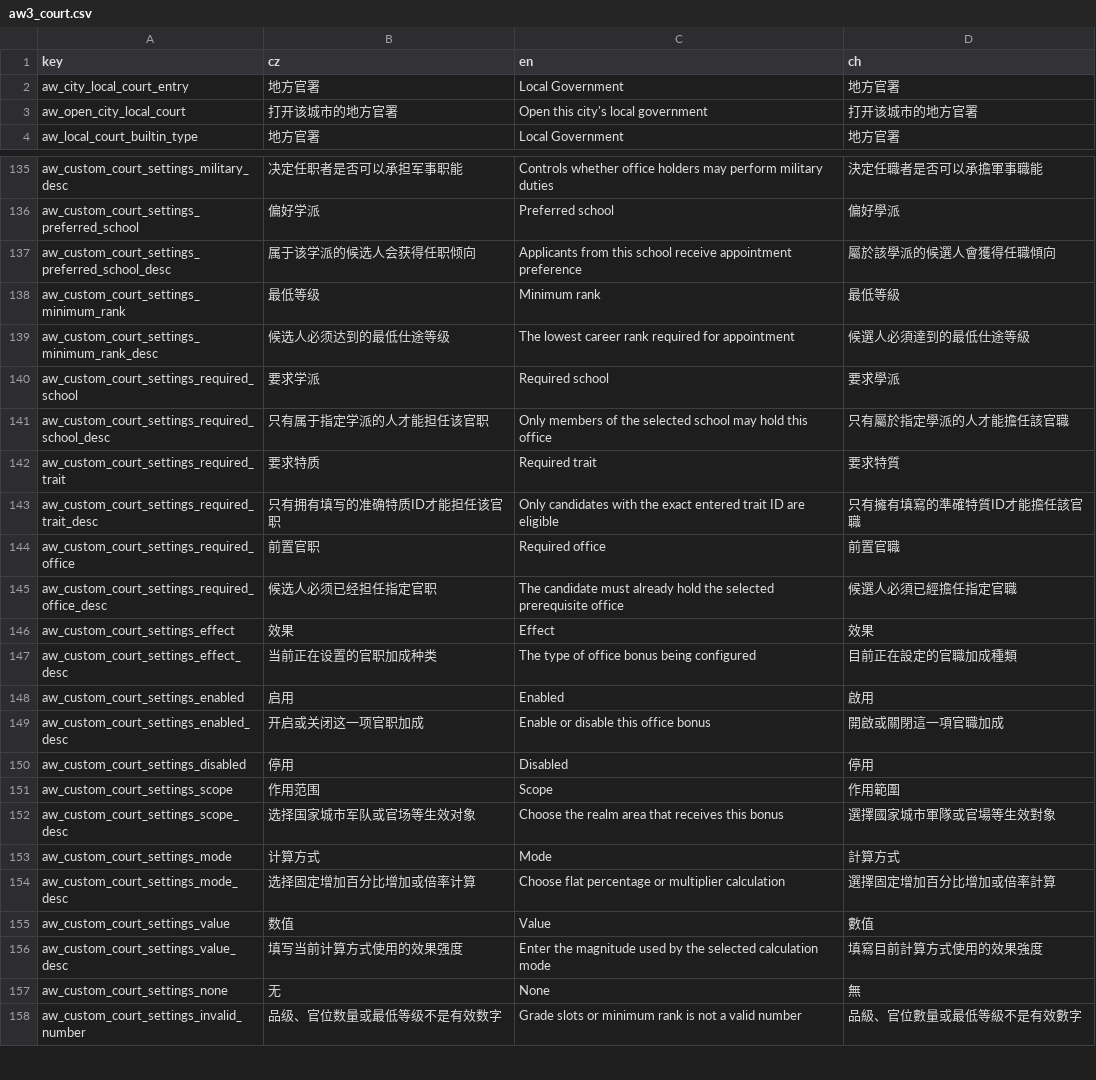
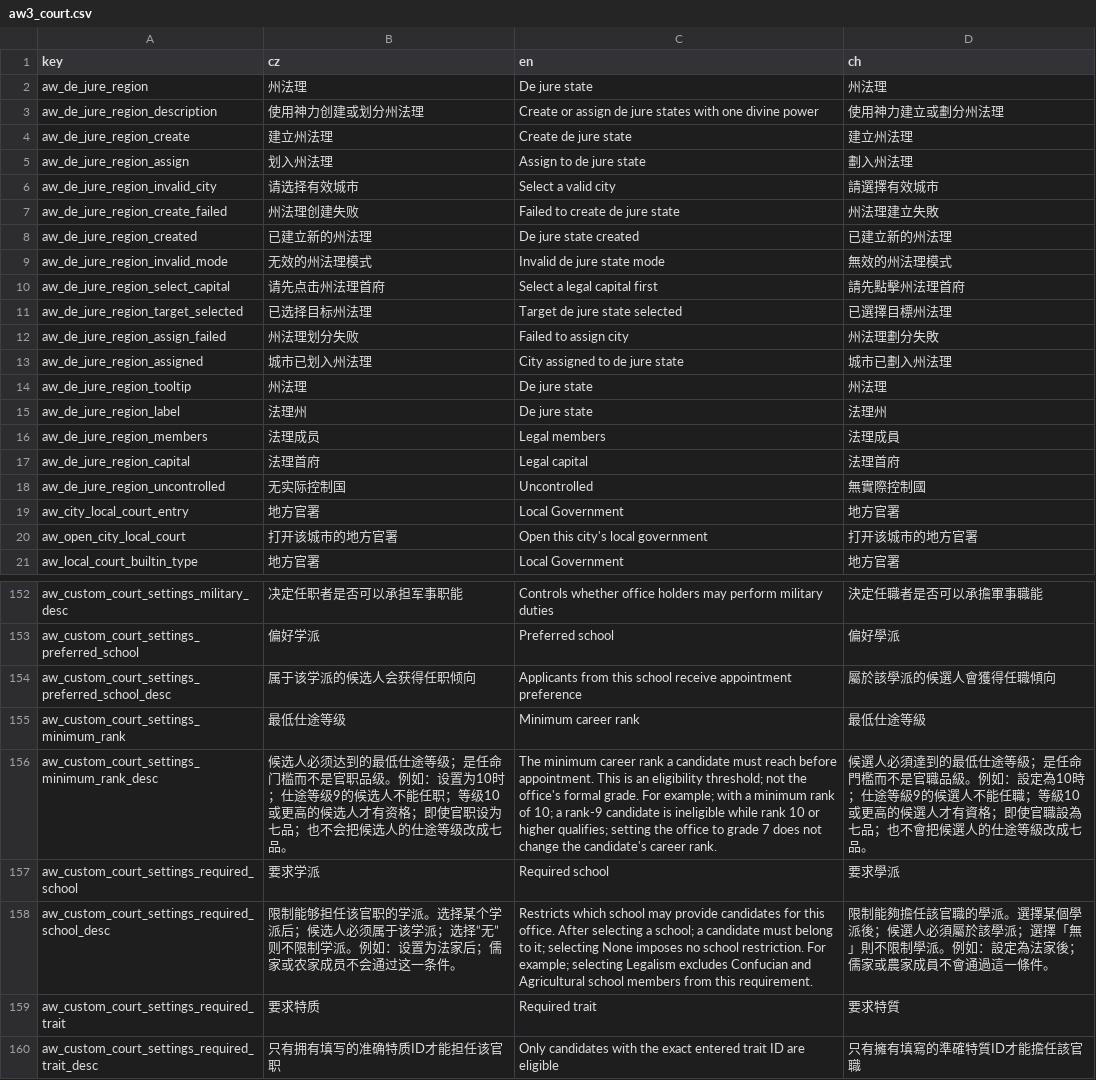
Before and after one commit to monpai-lover/AncientWarfare3.0, a CSV file: Locales/aw3_court.csv, drawn as a sheet; only a part is shown, gaps mark what is left out; the shorter side is filled out with more unchanged rows; the diff covers the shown part only.

Commit message:
fix: surface court career rank in official cards

```diff
--- a/Locales/aw3_court.csv
+++ b/Locales/aw3_court.csv
@@ -1,2 +1,19 @@
 key,cz,en,ch
+aw_de_jure_region,州法理,De jure state,州法理
+aw_de_jure_region_description,使用神力创建或划分州法理,Create or assign de jure states with one divine power,使用神力建立或劃分州法理
+aw_de_jure_region_create,建立州法理,Create de jure state,建立州法理
+aw_de_jure_region_assign,划入州法理,Assign to de jure state,劃入州法理
+aw_de_jure_region_invalid_city,请选择有效城市,Select a valid city,請選擇有效城市
+aw_de_jure_region_create_failed,州法理创建失败,Failed to create de jure state,州法理建立失敗
+aw_de_jure_region_created,已建立新的州法理,De jure state created,已建立新的州法理
+aw_de_jure_region_invalid_mode,无效的州法理模式,Invalid de jure state mode,無效的州法理模式
+aw_de_jure_region_select_capital,请先点击州法理首府,Select a legal capital first,請先點擊州法理首府
+aw_de_jure_region_target_selected,已选择目标州法理,Target de jure state selected,已選擇目標州法理
+aw_de_jure_region_assign_failed,州法理划分失败,Failed to assign city,州法理劃分失敗
+aw_de_jure_region_assigned,城市已划入州法理,City assigned to de jure state,城市已劃入州法理
+aw_de_jure_region_tooltip,州法理,De jure state,州法理
+aw_de_jure_region_label,法理州,De jure state,法理州
+aw_de_jure_region_members,法理成员,Legal members,法理成員
+aw_de_jure_region_capital,法理首府,Legal capital,法理首府
+aw_de_jure_region_uncontrolled,无实际控制国,Uncontrolled,無實際控制國
 aw_city_local_court_entry,地方官署,Local Government,地方官署
@@ -137,6 +154,6 @@ aw_custom_court_settings_preferred_school,偏好学派,Preferred school,偏好
 aw_custom_court_settings_preferred_school_desc,属于该学派的候选人会获得任职倾向,Applicants from this school receive appointment preference,屬於該學派的候選人會獲得任職傾向
-aw_custom_court_settings_minimum_rank,最低等级,Minimum rank,最低等級
-aw_custom_court_settings_minimum_rank_desc,候选人必须达到的最低仕途等级,The lowest career rank required for appointment,候選人必須達到的最低仕途等級
+aw_custom_court_settings_minimum_rank,最低仕途等级,Minimum career rank,最低仕途等級
+aw_custom_court_settings_minimum_rank_desc,候选人必须达到的最低仕途等级；是任命门槛而不是官职品级。例如：设置为10时；仕途等级9的候选人不能任职；等级10或更高的候选人才有资格；即使官职设为七品；也不会把候选人的仕途等级改成七品。,The minimum career rank a candidate must reach before appointment. This is an eligibility threshold; not the office's formal grade. For example; with a minimum rank of 10; a rank-9 candidate is ineligible while rank 10 or higher qualifies; setting the office to grade 7 does not change the candidate's career rank.,候選人必須達到的最低仕途等級；是任命門檻而不是官職品級。例如：設定為10時；仕途等級9的候選人不能任職；等級10或更高的候選人才有資格；即使官職設為七品；也不會把候選人的仕途等級改成七品。
 aw_custom_court_settings_required_school,要求学派,Required school,要求學派
-aw_custom_court_settings_required_school_desc,只有属于指定学派的人才能担任该官职,Only members of the selected school may hold this office,只有屬於指定學派的人才能擔任該官職
+aw_custom_court_settings_required_school_desc,限制能够担任该官职的学派。选择某个学派后；候选人必须属于该学派；选择“无”则不限制学派。例如：设置为法家后；儒家或农家成员不会通过这一条件。,Restricts which school may provide candidates for this office. After selecting a school; a candidate must belong to it; selecting None imposes no school restriction. For example; selecting Legalism excludes Confucian and Agricultural school members from this requirement.,限制能夠擔任該官職的學派。選擇某個學派後；候選人必須屬於該學派；選擇「無」則不限制學派。例如：設定為法家後；儒家或農家成員不會通過這一條件。
 aw_custom_court_settings_required_trait,要求特质,Required trait,要求特質
```
Also changed, not shown: 8 added rows and 9 edited cells elsewhere in this file, 30 other files.
